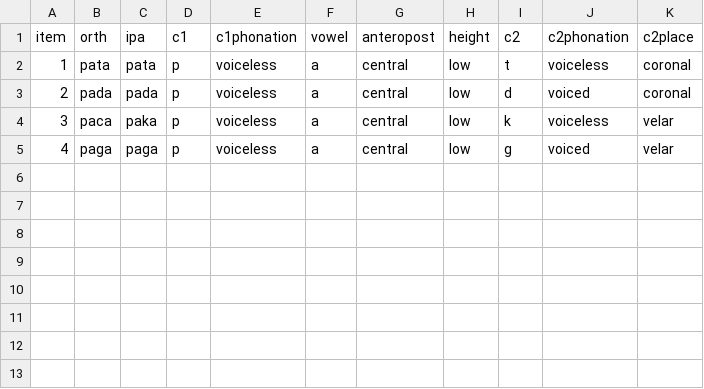
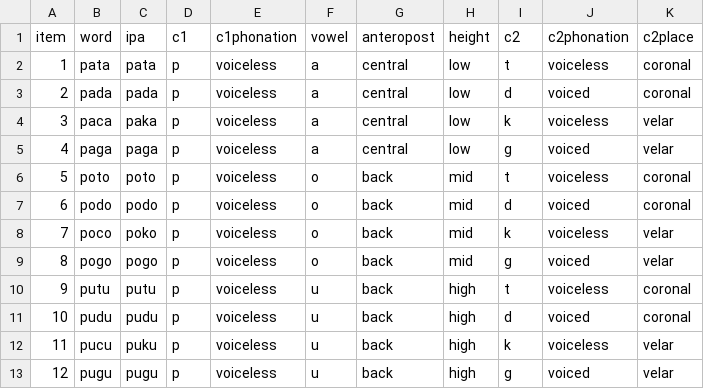
Before and after one commit to stefanocoretta/tongue-imaging, a CSV file: data/nonce.csv, drawn as a sheet; the diff names each change by its address in the sheet, - before the commit and + after, or states it on an @@ line.

Commit message:
replace data

```diff
--- a/data/nonce.csv
+++ b/data/nonce.csv
-B1: orth
+B1: word
+row 6: 5 | poto | poto | p | voiceless | o | back | mid | t | voiceless | coronal
+row 7: 6 | podo | podo | p | voiceless | o | back | mid | d | voiced | coronal
+row 8: 7 | poco | poko | p | voiceless | o | back | mid | k | voiceless | velar
+row 9: 8 | pogo | pogo | p | voiceless | o | back | mid | g | voiced | velar
+row 10: 9 | putu | putu | p | voiceless | u | back | high | t | voiceless | coronal
+row 11: 10 | pudu | pudu | p | voiceless | u | back | high | d | voiced | coronal
+row 12: 11 | pucu | puku | p | voiceless | u | back | high | k | voiceless | velar
+row 13: 12 | pugu | pugu | p | voiceless | u | back | high | g | voiced | velar
```
Also changed, not shown: 1 other file.
